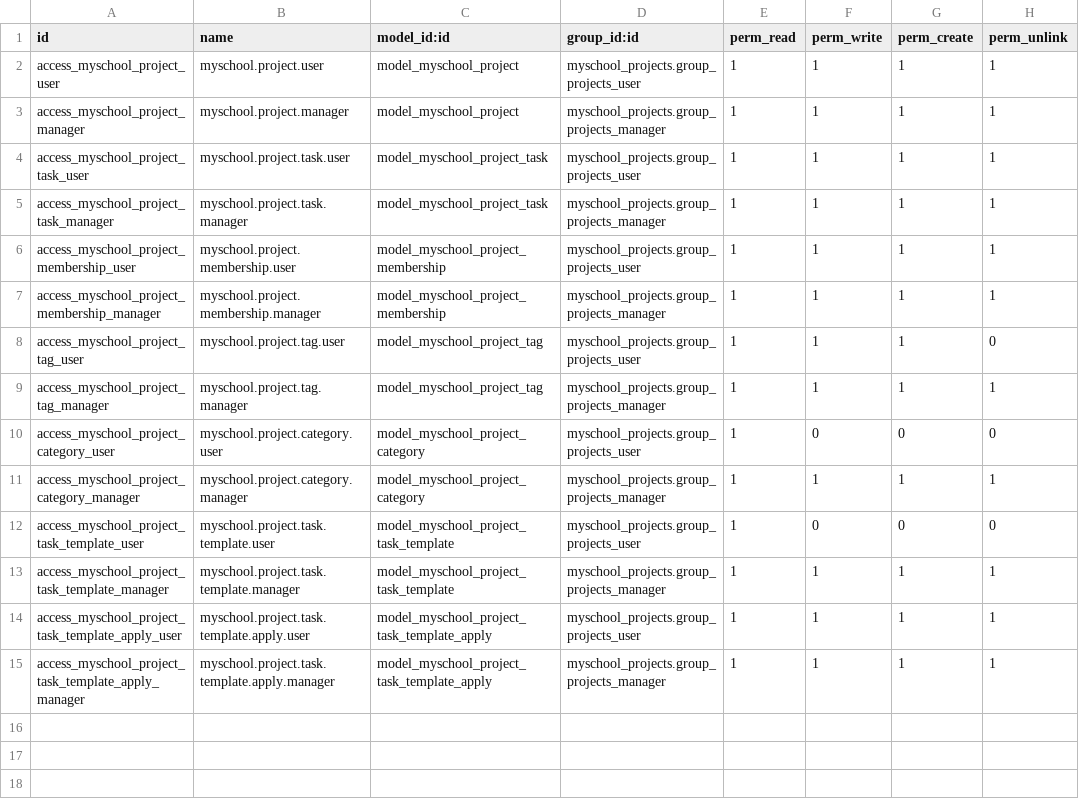
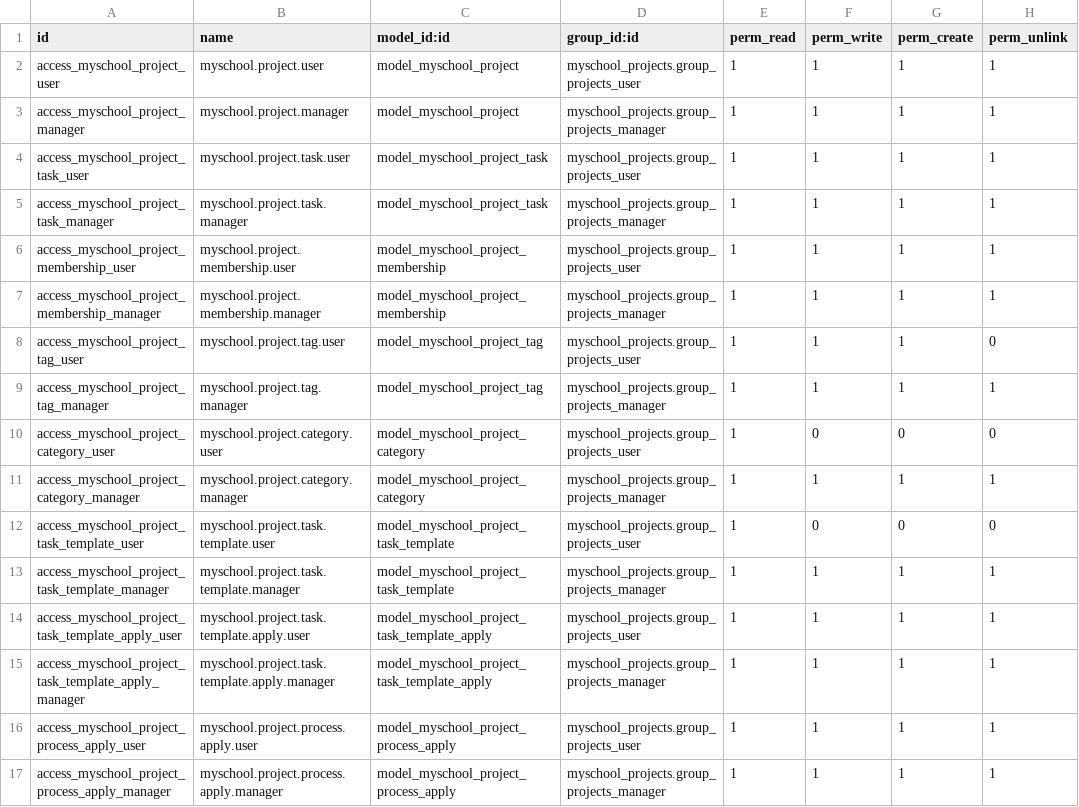
Before and after one commit to ictolvpbe/MySchool_addons, a CSV file: myschool_projects/security/ir.model.access.csv, drawn as a sheet; the diff names each change by its address in the sheet, - before the commit and + after, or states it on an @@ line.

```diff
--- a/myschool_projects/security/ir.model.access.csv
+++ b/myschool_projects/security/ir.model.access.csv
+row 16: access_myschool_project_process_apply_user | myschool.project.process.apply.user | model_myschool_project_process_apply | myschool_projects.group_projects_user | 1 | 1 | 1 | 1
+row 17: access_myschool_project_process_apply_manager | myschool.project.process.apply.manager | model_myschool_project_process_apply | myschool_projects.group_projects_manager | 1 | 1 | 1 | 1
```
Also changed, not shown: 10 other files.
